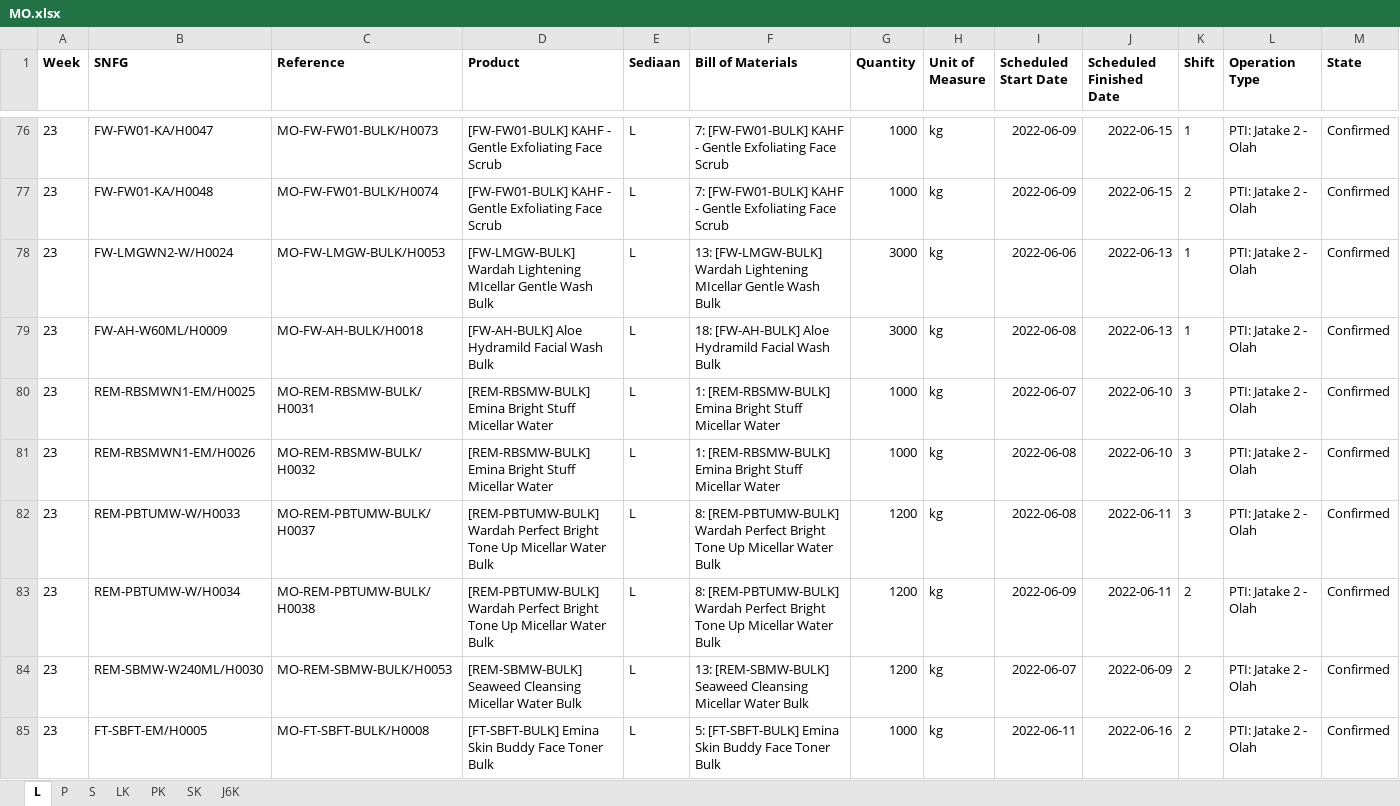
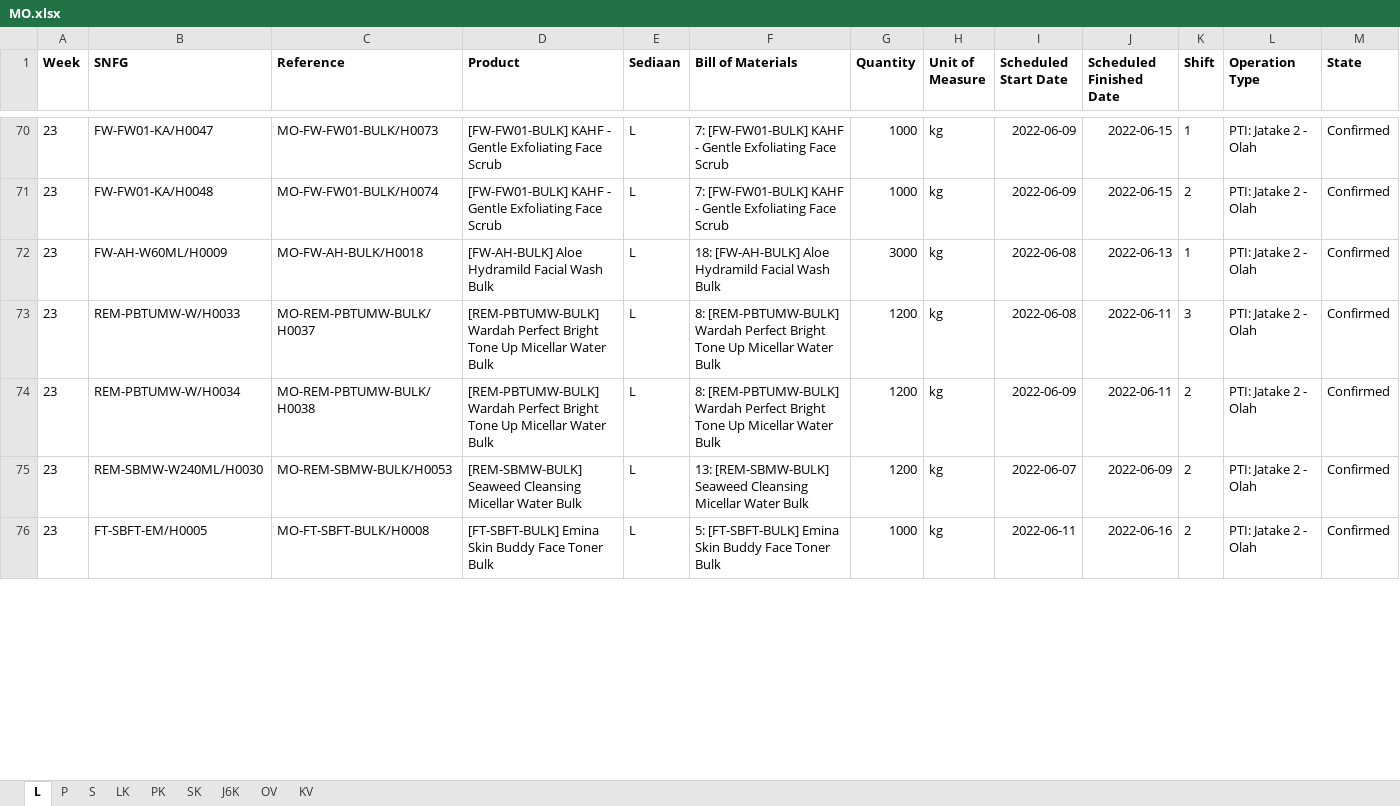
Before and after one commit to adifher/files, an Excel workbook: PARAGON/MO.xlsx, sheet L, drawn as a sheet; only a part is shown, gaps mark what is left out; values as stored, in another font and other column widths than the file's, no borders; removed rows and columns are numbered as before the commit, all else as after; rows hold the shown columns only; the diff covers the shown part only; the diff names each change by its address in the sheet, - before the commit and + after, or states it on an @@ line.

```diff
--- a/PARAGON/MO.xlsx (sheet L)
+++ b/PARAGON/MO.xlsx (sheet L)
+sheet tab: OV
+sheet tab: KV
-row 78: 23 | FW-LMGWN2-W/H0024 | MO-FW-LMGW-BULK/H0053 | [FW-LMGW-BULK] Wardah Lightening MIcellar Gentle Wash Bulk | L | 13: [FW-LMGW-BULK] Wardah Lightening MIcellar Gentle Wash Bulk | 3000 | kg | 2022-06-06 | 2022-06-13 | 1 | PTI: Jatake 2 - Olah | Confirmed
-row 80: 23 | REM-RBSMWN1-EM/H0025 | MO-REM-RBSMW-BULK/H0031 | [REM-RBSMW-BULK] Emina Bright Stuff Micellar Water | L | 1: [REM-RBSMW-BULK] Emina Bright Stuff Micellar Water | 1000 | kg | 2022-06-07 | 2022-06-10 | 3 | PTI: Jatake 2 - Olah | Confirmed
-row 81: 23 | REM-RBSMWN1-EM/H0026 | MO-REM-RBSMW-BULK/H0032 | [REM-RBSMW-BULK] Emina Bright Stuff Micellar Water | L | 1: [REM-RBSMW-BULK] Emina Bright Stuff Micellar Water | 1000 | kg | 2022-06-08 | 2022-06-10 | 3 | PTI: Jatake 2 - Olah | Confirmed
```
Also changed, not shown: 15 added rows, 19 removed rows and 46 edited cells elsewhere in this sheet, sheet LK, sheet P, sheet S, sheet PK, sheet SK, sheet J6K.
